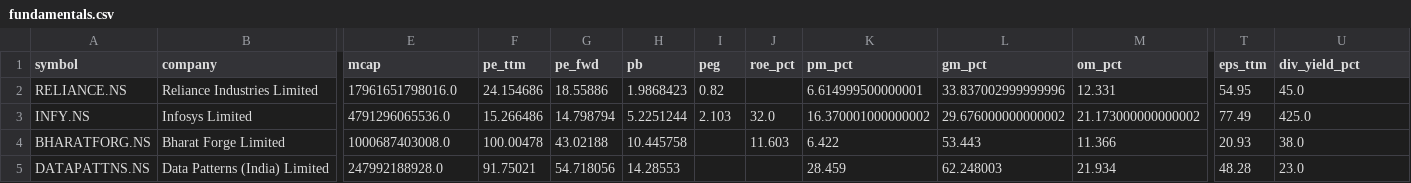
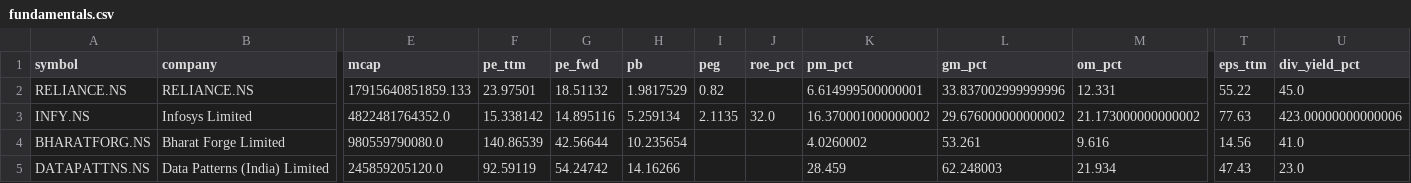
Before and after one commit to cogit0erg0sum/mgb-cockpit, a CSV file: app/data/fundamentals.csv, drawn as a sheet; only a part is shown, gaps mark what is left out; the diff covers the shown part only; the diff names each change by its address in the sheet, - before the commit and + after, or states it on an @@ line.

```diff
--- a/app/data/fundamentals.csv
+++ b/app/data/fundamentals.csv
-B2 (company): Reliance Industries Limited
+B2 (company): RELIANCE.NS
-E2 (mcap): 17961651798016.0
+E2 (mcap): 17915640851859.133
-F2 (pe_ttm): 24.154686
+F2 (pe_ttm): 23.97501
-G2 (pe_fwd): 18.55886
+G2 (pe_fwd): 18.51132
-H2 (pb): 1.9868423
+H2 (pb): 1.9817529
-T2 (eps_ttm): 54.95
+T2 (eps_ttm): 55.22
-E3 (mcap): 4791296065536.0
+E3 (mcap): 4822481764352.0
-F3 (pe_ttm): 15.266486
+F3 (pe_ttm): 15.338142
-G3 (pe_fwd): 14.798794
+G3 (pe_fwd): 14.895116
-H3 (pb): 5.2251244
+H3 (pb): 5.259134
-I3 (peg): 2.103
+I3 (peg): 2.1135
-T3 (eps_ttm): 77.49
+T3 (eps_ttm): 77.63
-U3 (div_yield_pct): 425.0
+U3 (div_yield_pct): 423.00000000000006
-E4 (mcap): 1000687403008.0
+E4 (mcap): 980559790080.0
-F4 (pe_ttm): 100.00478
+F4 (pe_ttm): 140.86539
-G4 (pe_fwd): 43.02188
+G4 (pe_fwd): 42.56644
-H4 (pb): 10.445758
+H4 (pb): 10.235654
-J4 (roe_pct): 11.603
+J4 (roe_pct): (empty)
-K4 (pm_pct): 6.422
+K4 (pm_pct): 4.0260002
-L4 (gm_pct): 53.443
+L4 (gm_pct): 53.261
-M4 (om_pct): 11.366
+M4 (om_pct): 9.616
-T4 (eps_ttm): 20.93
+T4 (eps_ttm): 14.56
-U4 (div_yield_pct): 38.0
+U4 (div_yield_pct): 41.0
-E5 (mcap): 247992188928.0
+E5 (mcap): 245859205120.0
-F5 (pe_ttm): 91.75021
+F5 (pe_ttm): 92.59119
-G5 (pe_fwd): 54.718056
+G5 (pe_fwd): 54.24742
-H5 (pb): 14.28553
+H5 (pb): 14.16266
-T5 (eps_ttm): 48.28
+T5 (eps_ttm): 47.43
```
Also changed, not shown: 107 edited cells elsewhere in this file, app/data/dashboard.csv.
